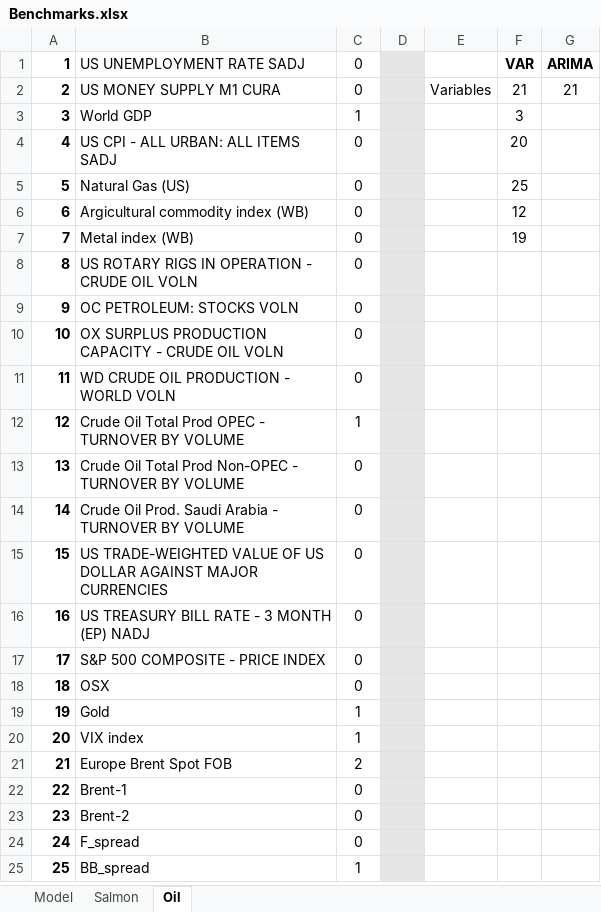
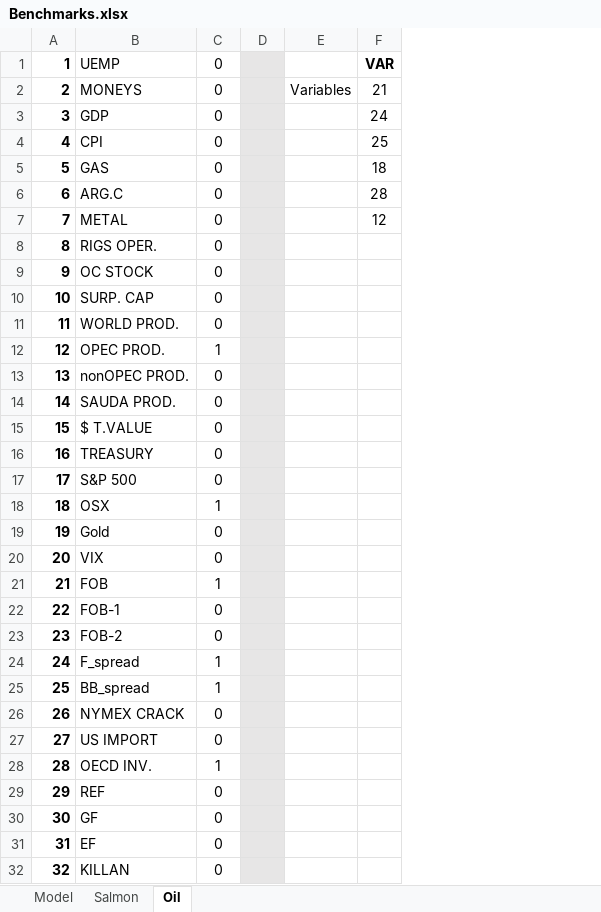
Before and after one commit to sigvekb/dynamic-factor, an Excel workbook: data/Benchmarks.xlsx, sheet Oil, drawn as a sheet; values as stored, in another font and other column widths than the file's, no borders; conditional formats not drawn; removed rows and columns are numbered as before the commit, all else as after; the diff names each change by its address in the sheet, - before the commit and + after, or states it on an @@ line.

```diff
--- a/data/Benchmarks.xlsx (sheet Oil)
+++ b/data/Benchmarks.xlsx (sheet Oil)
-column B, rows 1-2: US UNEMPLOYMENT RATE SADJ | US MONEY SUPPLY M1 CURA; rows 4-6: US CPI - ALL URBAN: ALL ITEMS SADJ | Natural Gas (US) | Argicultural commodity index (WB); rows 8-24: US ROTARY RIGS IN OPERATION - CRUDE OIL VOLN | OC PETROLEUM: STOCKS VOLN | OX SURPLUS PRODUCTION CAPACITY - CRUDE OIL VOLN | WD CRUDE OIL PRODUCTION - WORLD VOLN | Crude Oil Total Prod OPEC - TURNOVER BY VOLUME | Crude Oil Total Prod Non-OPEC - TURNOVER BY VOLUME | Crude Oil Prod. Saudi Arabia - TURNOVER BY VOLUME | US TRADE-WEIGHTED VALUE OF US DOLLAR AGAINST MAJOR CURRENCIES | US TREASURY BILL RATE - 3 MONTH (EP) NADJ | S&P 500 COMPOSITE - PRICE INDEX | OSX | Gold | VIX index | Europe Brent Spot FOB | Brent-1 | Brent-2 | F_spread
+column B, rows 1-4: UEMP | MONEYS | GDP | CPI; rows 7-17: METAL | RIGS OPER. | OC STOCK | SURP. CAP | WORLD PROD. | OPEC PROD. | nonOPEC PROD. | SAUDA PROD. | $ T.VALUE | TREASURY | S&P 500; rows 23-26: FOB-2 | F_spread | BB_spread | NYMEX CRACK; rows 29-31: REF | GF | EF
-column G, rows 1-2: ARIMA | 21
-row 3: 3 | World GDP | 1 |  |  | 3
@@ column A renumbered between rows 3 and 31 @@
-F3: 20
+F3: 24
+row 5: 5 | GAS | 0 |  |  | 18
+row 6: 6 | ARG.C | 0 |  |  | 28
-row 7: 7 | Metal index (WB) | 0 |  |  | 19
@@ row 25 moved to row 18: 18 @@
+row 19: 19 | Gold | 0
+row 20: 20 | VIX | 0
+row 21: 21 | FOB | 1
+row 22: 22 | FOB-1 | 0
-C26: 2
+C26: 0
+row 27: 27 | US IMPORT | 0
+row 28: 28 | OECD INV. | 1
+row 32: 32 | KILLAN | 0
```
Also changed, not shown: formulas that keep their value, data/Oil_blocks.xlsx, data/Oil_data.xlsx, 9 other files.
